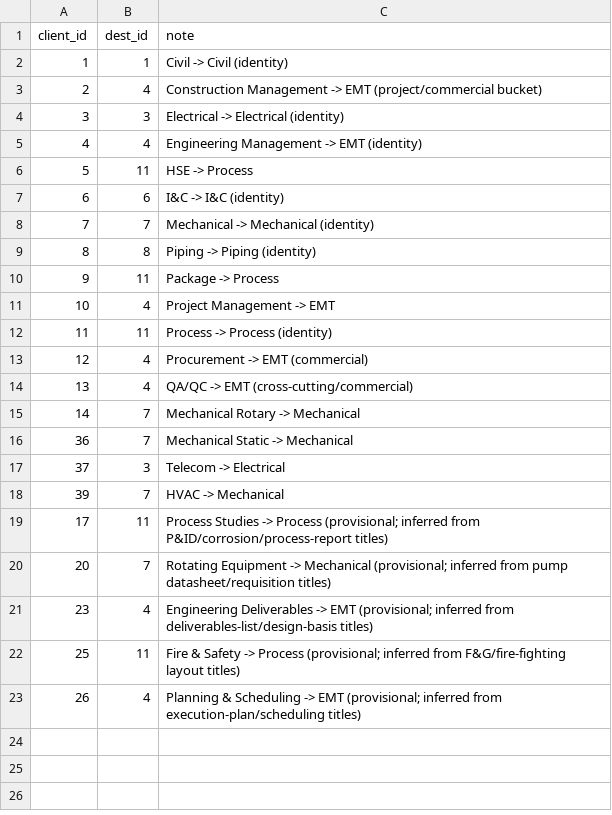
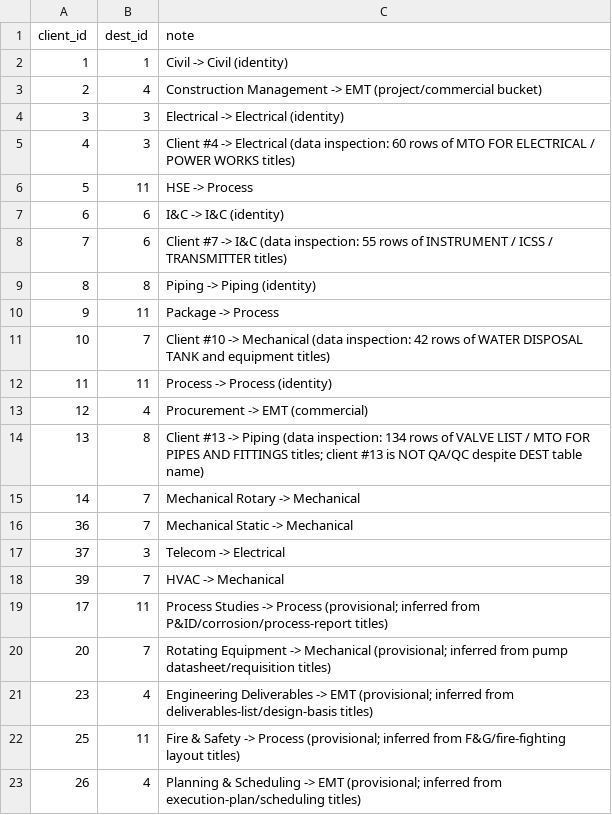
Before and after one commit to Indus-ITS/Classifier, a CSV file: input/discipline_fold.csv, drawn as a sheet.

Commit message:
fix(fold): correct client IDs 4/7/10/13 based on labelled-data title evidence
Inspection of labelled-CSV titles revealed that client IDs 4 / 7 / 10 / 13 do NOT mean what DEST's disciplines.csv says they mean:

  4 (60 rows: MTO FOR ELECTRICAL/POWER WORKS)  -> Electrical, not EMT

  7 (55 rows: INSTRUMENT BULK MTO, ICSS arch)  -> I&C, not Mechanical

  10 (42 rows: WATER DISPOSAL TANK)            -> Mechanical, not EMT

  13 (134 rows: VALVE LIST, MTO FOR PIPES)    -> Piping, not EMT

These four corrections move 291 of 559 training rows (52%) into the correct DEST bucket. Result: all 7 DEST disciplines now have trained keyword rules (was 3). type_to_discipline mappings now span Electrical, Piping, Process (was all EMT). discipline_keywords for dest_id=3 are now SUBSTATION/ELECTRICAL/LIGHTING; dest_id=7 (Mechanical) is now actually mechanical content; dest_id=8 (Piping) gets the valve/pipe vocabulary it should have. output/classified.csv regenerated.

```diff
--- a/input/discipline_fold.csv
+++ b/input/discipline_fold.csv
@@ -4,12 +4,12 @@ client_id,dest_id,note
 3,3,Electrical -> Electrical (identity)
-4,4,Engineering Management -> EMT (identity)
+4,3,"Client #4 -> Electrical (data inspection: 60 rows of MTO FOR ELECTRICAL / POWER WORKS titles)"
 5,11,HSE -> Process
 6,6,I&C -> I&C (identity)
-7,7,Mechanical -> Mechanical (identity)
+7,6,"Client #7 -> I&C (data inspection: 55 rows of INSTRUMENT / ICSS / TRANSMITTER titles)"
 8,8,Piping -> Piping (identity)
 9,11,Package -> Process
-10,4,Project Management -> EMT
+10,7,"Client #10 -> Mechanical (data inspection: 42 rows of WATER DISPOSAL TANK and equipment titles)"
 11,11,Process -> Process (identity)
 12,4,Procurement -> EMT (commercial)
-13,4,QA/QC -> EMT (cross-cutting/commercial)
+13,8,"Client #13 -> Piping (data inspection: 134 rows of VALVE LIST / MTO FOR PIPES AND FITTINGS titles; client #13 is NOT QA/QC despite DEST table name)"
 14,7,Mechanical Rotary -> Mechanical
```
Also changed, not shown: 4 other files.
